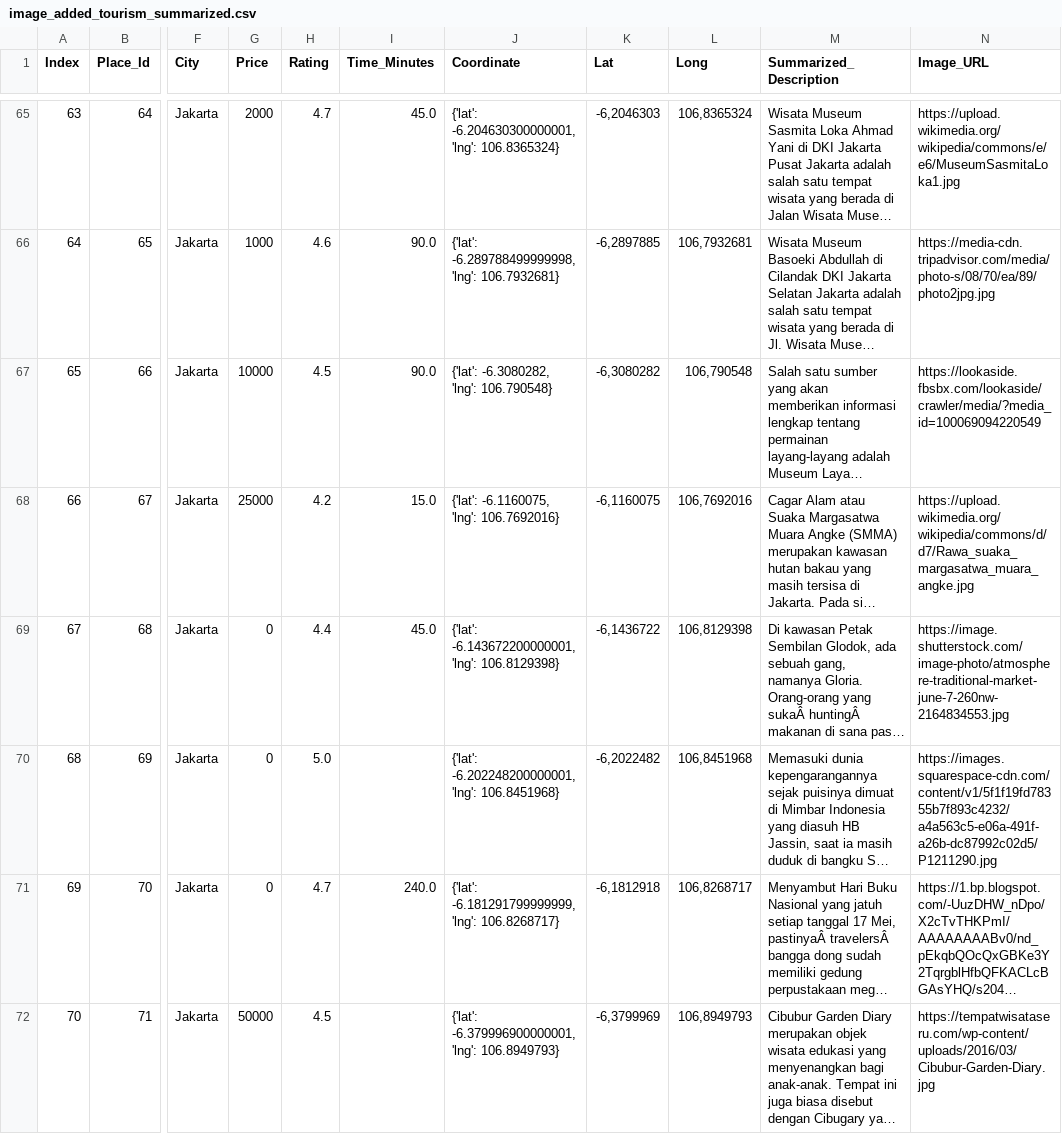
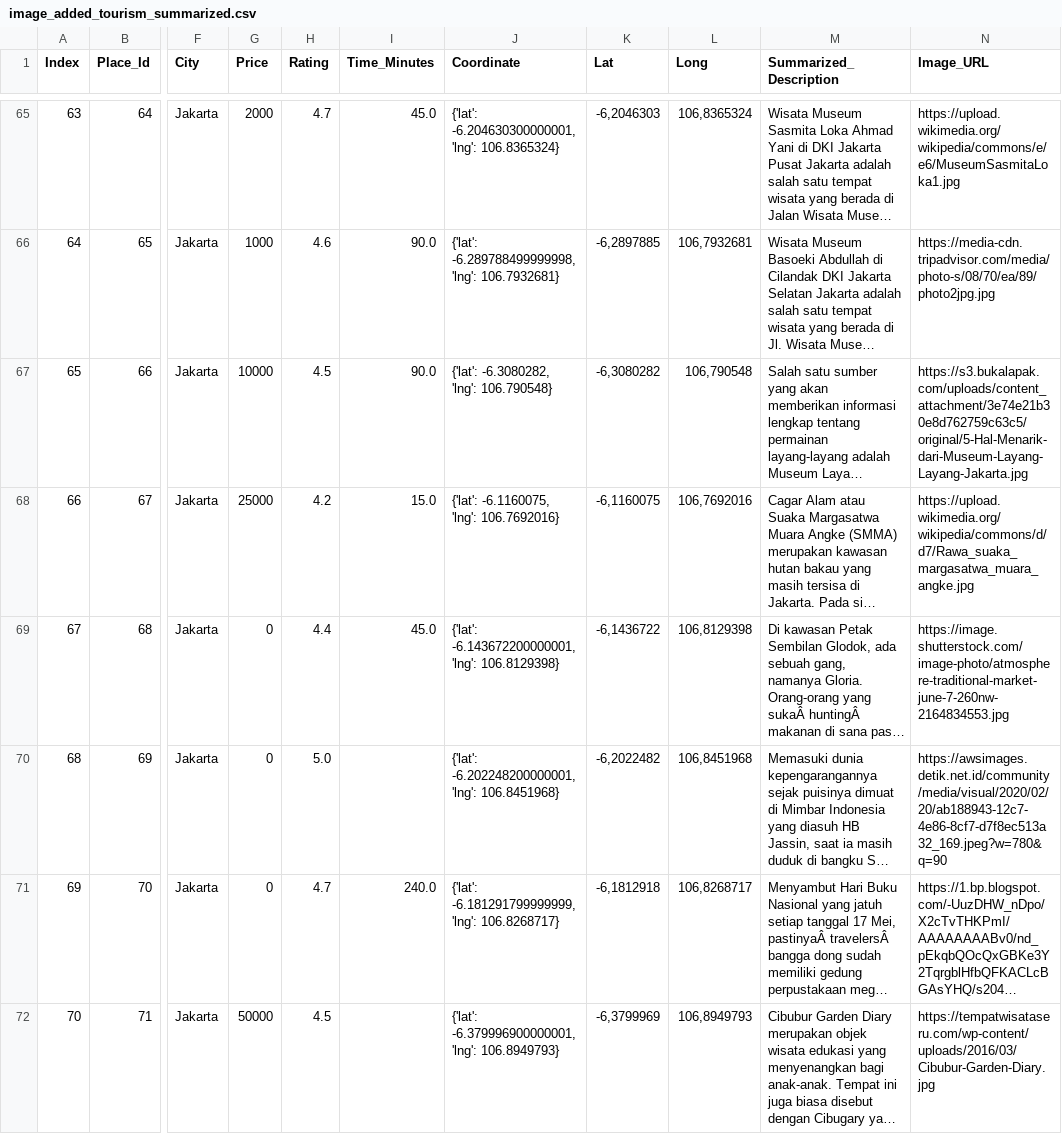
Before and after one commit to MaxZx3000/AI-Compfest-GigaPrime, a CSV file: backend/travelling_place_project/travelling_place_api/scripts/datasets/image_added_tourism_summarized.csv, drawn as a sheet; only a part is shown, gaps mark what is left out; long unchanged cells end in …; the diff names each change by its address in the sheet, - before the commit and + after, or states it on an @@ line.

```diff
--- a/backend/travelling_place_project/travelling_place_api/scripts/datasets/image_added_tourism_summarized.csv
+++ b/backend/travelling_place_project/travelling_place_api/scripts/datasets/image_added_tourism_summarized.csv
-N67 (Image_URL): https://lookaside.fbsbx.com/lookaside/crawler/media/?media_id=100069094220549
+N67 (Image_URL): https://s3.bukalapak.com/uploads/content_attachment/3e74e21b30e8d762759c63c5/original/5-Hal-Menarik-dari-Museum-Layang-Layang-Jakarta.jpg
-N70 (Image_URL): https://images.squarespace-cdn.com/content/v1/5f1f19fd78355b7f893c4232/a4a563c5-e06a-491f-a26b-dc87992c02d5/P1211290.jpg
+N70 (Image_URL): https://awsimages.detik.net.id/community/media/visual/2020/02/20/ab188943-12c7-4e86-8cf7-d7f8ec513a32_169.jpeg?w=780&q=90
```
Also changed, not shown: 38 other files.
